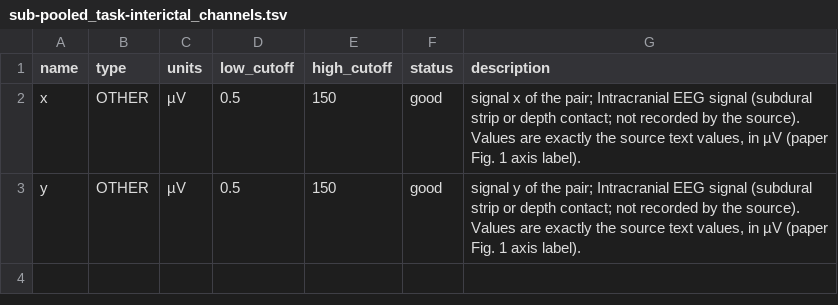
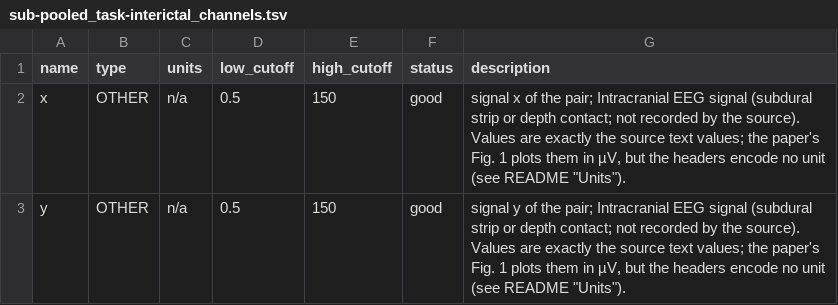
Before and after one commit to nemarDatasets/nm000359, a TSV file: sub-pooled/ieeg/sub-pooled_task-interictal_channels.tsv, drawn as a sheet.

Commit message:
README: values are µV per paper Fig. 1; units stay n/a; add receipt

```diff
--- a/sub-pooled/ieeg/sub-pooled_task-interictal_channels.tsv
+++ b/sub-pooled/ieeg/sub-pooled_task-interictal_channels.tsv
@@ -1,3 +1,3 @@
 name	type	units	low_cutoff	high_cutoff	status	description
-x	OTHER	µV	0.5	150	good	signal x of the pair; Intracranial EEG signal (subdural strip or depth contact; not recorded by the source). Values are exactly the source text values, in µV (paper Fig. 1 axis label).
-y	OTHER	µV	0.5	150	good	signal y of the pair; Intracranial EEG signal (subdural strip or depth contact; not recorded by the source). Values are exactly the source text values, in µV (paper Fig. 1 axis label).
+x	OTHER	n/a	0.5	150	good	signal x of the pair; Intracranial EEG signal (subdural strip or depth contact; not recorded by the source). Values are exactly the source text values; the paper's Fig. 1 plots them in µV, but the headers encode no unit (see README "Units").
+y	OTHER	n/a	0.5	150	good	signal y of the pair; Intracranial EEG signal (subdural strip or depth contact; not recorded by the source). Values are exactly the source text values; the paper's Fig. 1 plots them in µV, but the headers encode no unit (see README "Units").
```
Also changed, not shown: 4 other files.
